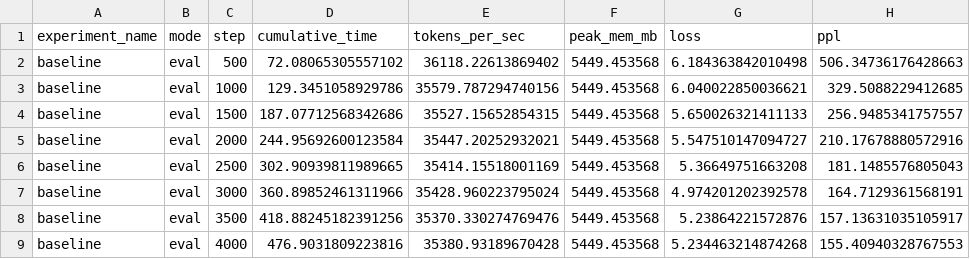
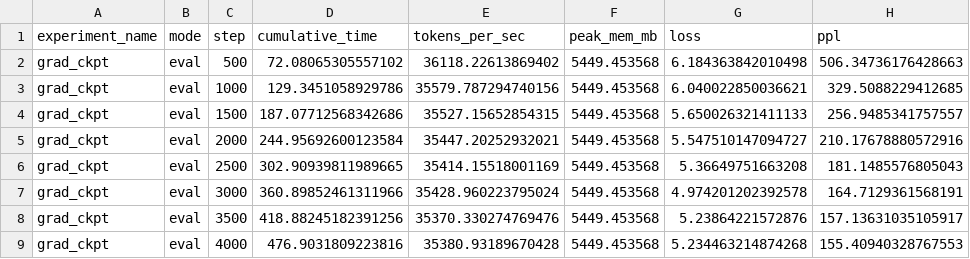
Before and after one commit to xkimopro/wikitext-ransformer-training, a CSV file: results/logs/ckpt_seq512_batch8.csv, drawn as a sheet; only a part is shown; the diff names each change by its address in the sheet, - before the commit and + after, or states it on an @@ line.

```diff
--- a/results/logs/ckpt_seq512_batch8.csv
+++ b/results/logs/ckpt_seq512_batch8.csv
-A2:A9 (experiment_name): baseline
+A2:A9 (experiment_name): grad_ckpt
```
Also changed, not shown: results/logs/flash_seq512_batch8.csv, 3 other files.
